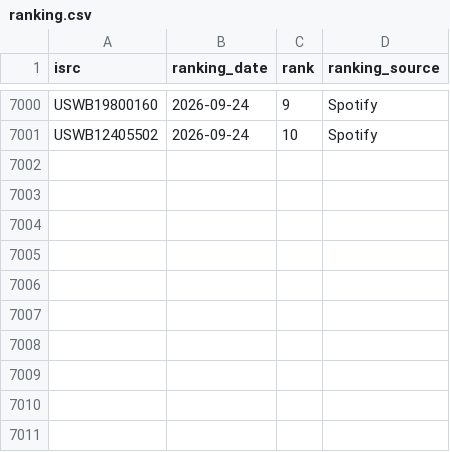
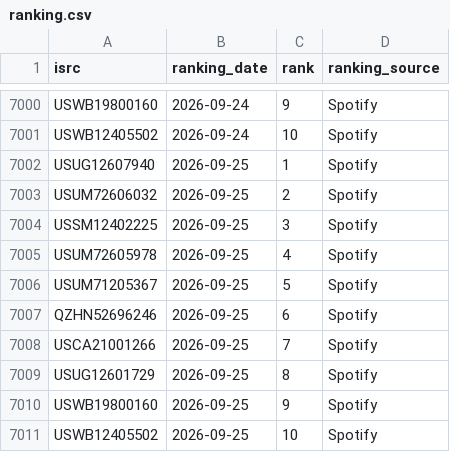
Before and after one commit to jarell-santella/daily-top-songs-etl, a CSV file: db/csv/ranking.csv, drawn as a sheet; only a part is shown, gaps mark what is left out.

Commit message:
chore(automated): add fetched daily data to csvs

```diff
--- a/db/csv/ranking.csv
+++ b/db/csv/ranking.csv
@@ -7001 +7001,11 @@
 "USWB12405502","2026-09-24","10","Spotify"
+"USUG12607940","2026-09-25","1","Spotify"
+"USUM72606032","2026-09-25","2","Spotify"
+"USSM12402225","2026-09-25","3","Spotify"
+"USUM72605978","2026-09-25","4","Spotify"
+"USUM71205367","2026-09-25","5","Spotify"
+"QZHN52696246","2026-09-25","6","Spotify"
+"USCA21001266","2026-09-25","7","Spotify"
+"USUG12601729","2026-09-25","8","Spotify"
+"USWB19800160","2026-09-25","9","Spotify"
+"USWB12405502","2026-09-25","10","Spotify"
```
